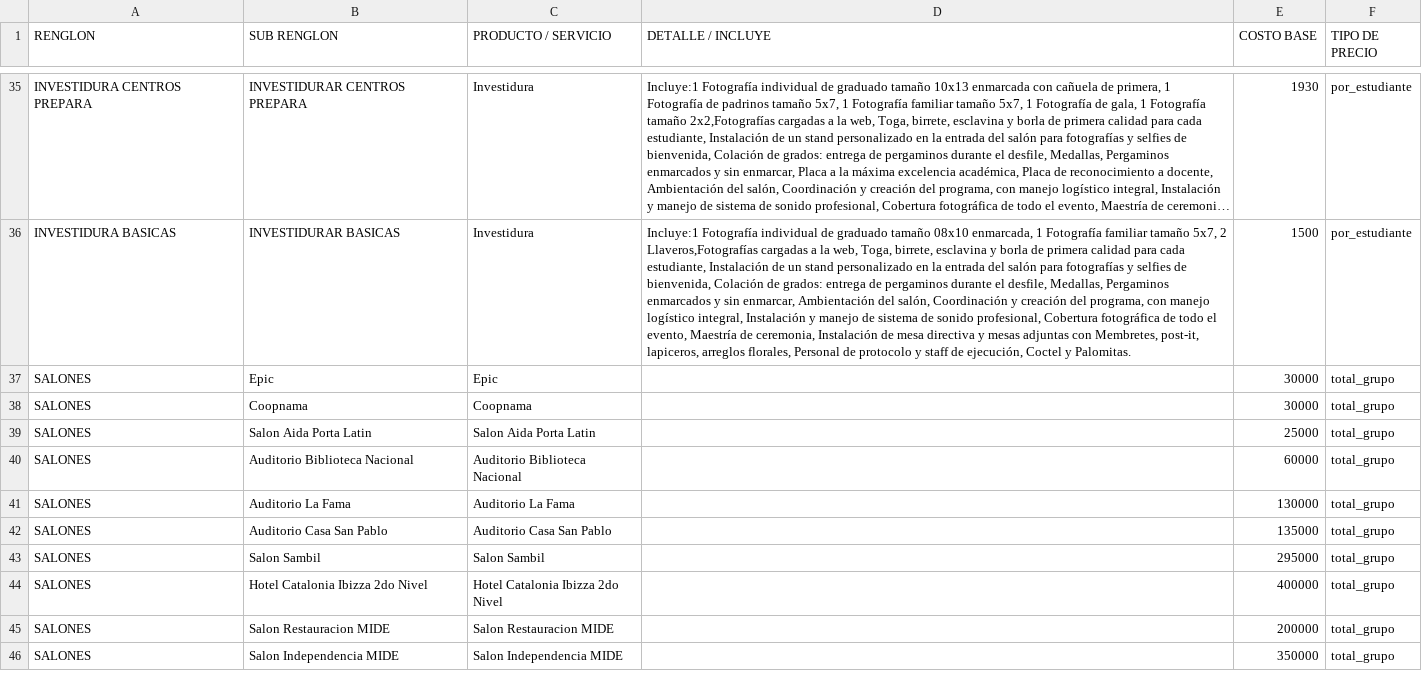
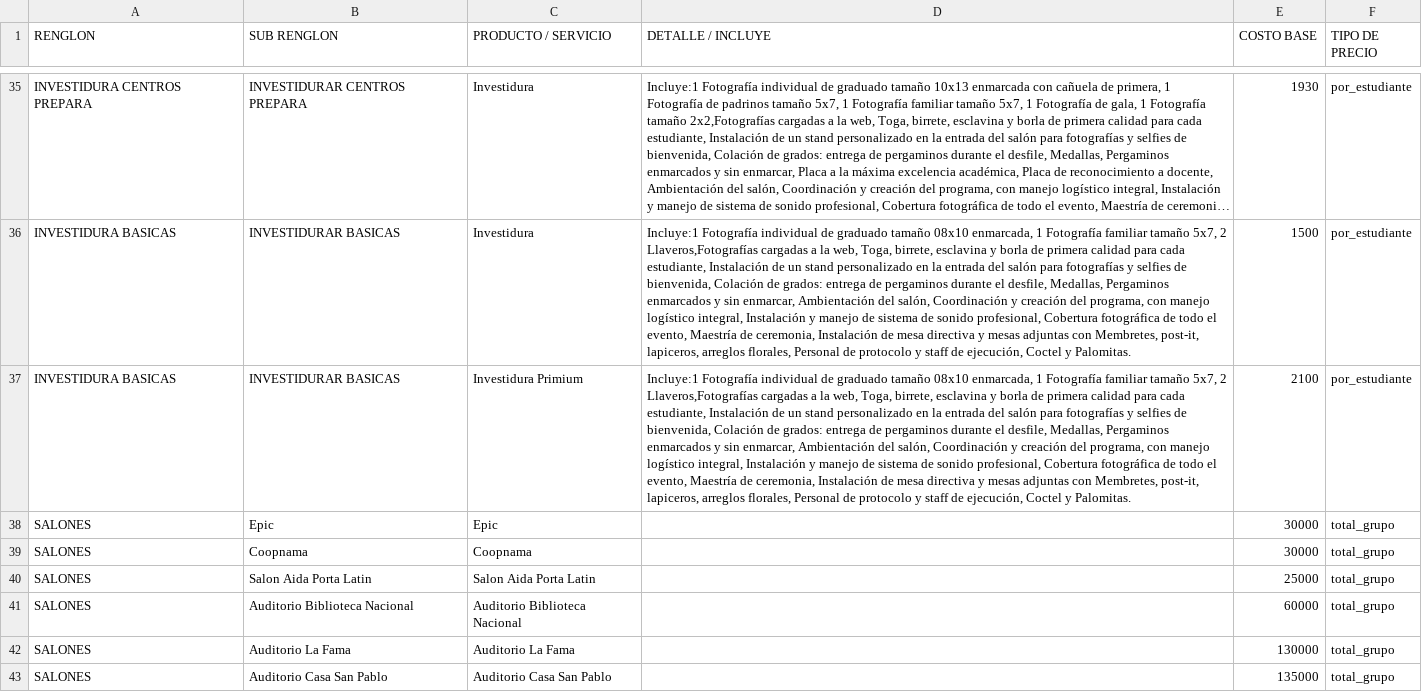
Before and after one commit to moisesgross37/proyecto-gestion, a CSV file: Productos.csv, drawn as a sheet; only a part is shown, gaps mark what is left out; the shorter side is filled out with more unchanged rows; long unchanged cells end in …; the diff names each change by its address in the sheet, - before the commit and + after, or states it on an @@ line.

Commit message:
Update Productos.csv

```diff
--- a/Productos.csv
+++ b/Productos.csv
+row 37: INVESTIDURA BASICAS | INVESTIDURAR BASICAS | Investidura Primium | Incluye:1 Fotografía individual de graduado tamaño 08x10 enmarcada, 1 Fotografía familiar tamaño 5x7, 2 Llaveros,Fotografías cargadas a la web, Toga, birrete, esclavina y borla de primera calidad para cada estudiante, Instalación de un stand personalizado en la entrada del salón para fotografías y selfies de bienvenida, Colación de grados: entrega de pergaminos durante el desfile, Medallas, Pergaminos enmarcados y sin enmarcar, Ambientación del salón, Coordinación y creación del programa, con manejo logístico integral, Instalación y manejo de sistema de sonido profesional, Cobertura fotográfica de todo el evento, Maestría de ceremonia, Instalación de mesa directiva y mesas adjuntas con Membretes, post-it, lapiceros, arreglos florales, Personal de protocolo y staff de ejecución, Coctel y Palomitas. | 2100 | por_estudiante
```
